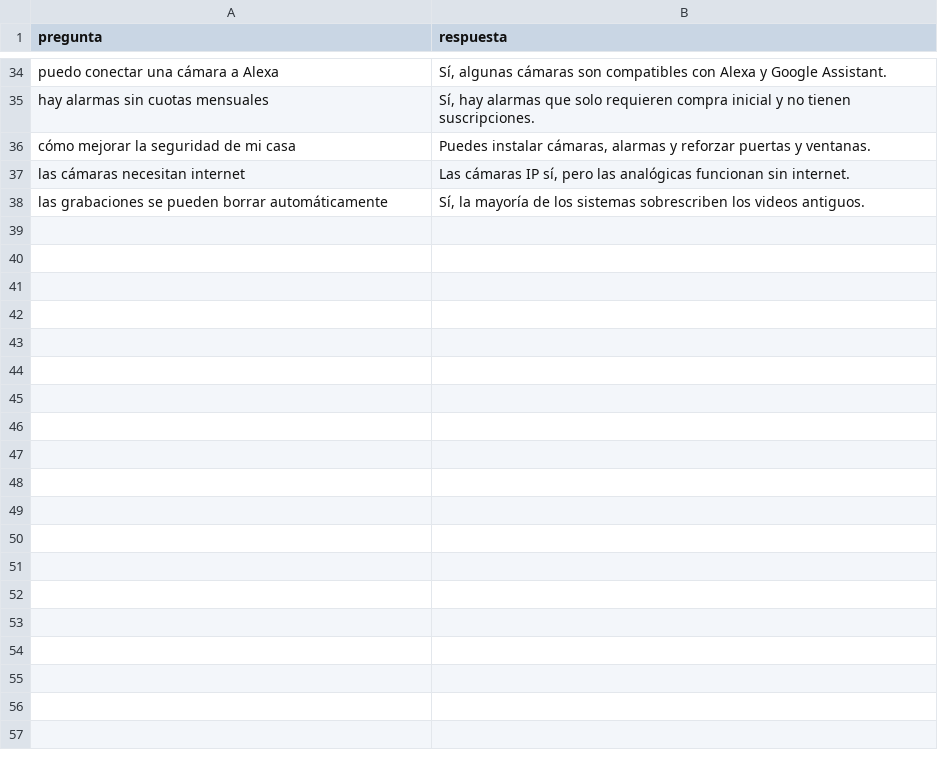
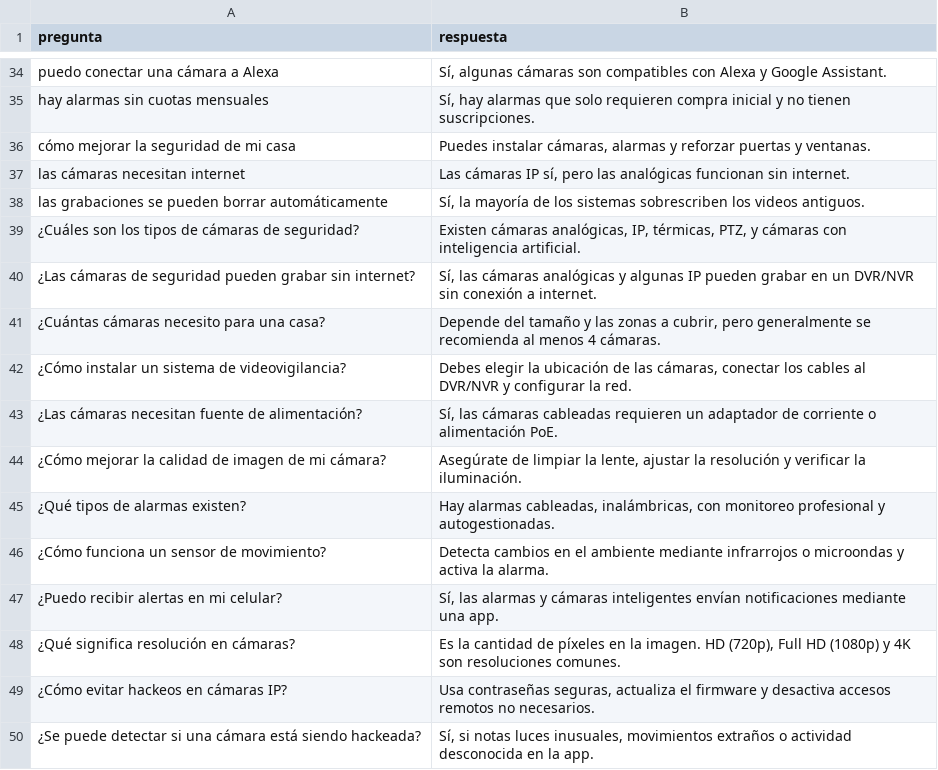
Before and after one commit to BrayanP98/api_whatsap, a CSV file: src/datasets/dataset.csv, drawn as a sheet; only a part is shown, gaps mark what is left out.

```diff
--- a/src/datasets/dataset.csv
+++ b/src/datasets/dataset.csv
@@ -38 +38,13 @@ pregunta,respuesta
 "las grabaciones se pueden borrar automáticamente","Sí, la mayoría de los sistemas sobrescriben los videos antiguos."
+"¿Cuáles son los tipos de cámaras de seguridad?","Existen cámaras analógicas, IP, térmicas, PTZ, y cámaras con inteligencia artificial."
+"¿Las cámaras de seguridad pueden grabar sin internet?","Sí, las cámaras analógicas y algunas IP pueden grabar en un DVR/NVR sin conexión a internet."
+"¿Cuántas cámaras necesito para una casa?","Depende del tamaño y las zonas a cubrir, pero generalmente se recomienda al menos 4 cámaras."
+"¿Cómo instalar un sistema de videovigilancia?","Debes elegir la ubicación de las cámaras, conectar los cables al DVR/NVR y configurar la red."
+"¿Las cámaras necesitan fuente de alimentación?","Sí, las cámaras cableadas requieren un adaptador de corriente o alimentación PoE."
+"¿Cómo mejorar la calidad de imagen de mi cámara?","Asegúrate de limpiar la lente, ajustar la resolución y verificar la iluminación."
+"¿Qué tipos de alarmas existen?","Hay alarmas cableadas, inalámbricas, con monitoreo profesional y autogestionadas."
+"¿Cómo funciona un sensor de movimiento?","Detecta cambios en el ambiente mediante infrarrojos o microondas y activa la alarma."
+"¿Puedo recibir alertas en mi celular?","Sí, las alarmas y cámaras inteligentes envían notificaciones mediante una app."
+"¿Qué significa resolución en cámaras?","Es la cantidad de píxeles en la imagen. HD (720p), Full HD (1080p) y 4K son resoluciones comunes."
+"¿Cómo evitar hackeos en cámaras IP?","Usa contraseñas seguras, actualiza el firmware y desactiva accesos remotos no necesarios."
+"¿Se puede detectar si una cámara está siendo hackeada?","Sí, si notas luces inusuales, movimientos extraños o actividad desconocida en la app."
```
Also changed, not shown: 5 other files.
